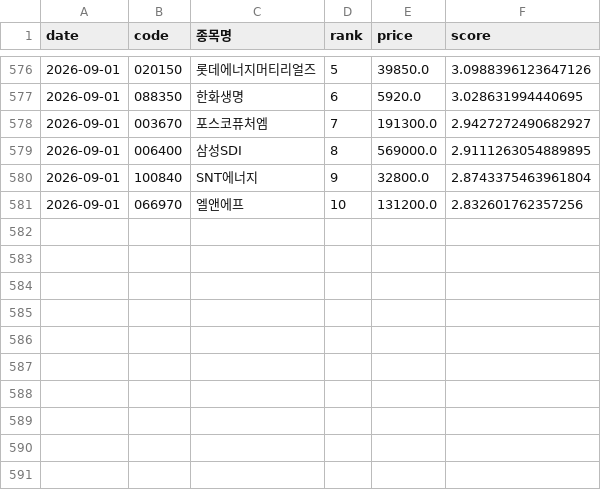
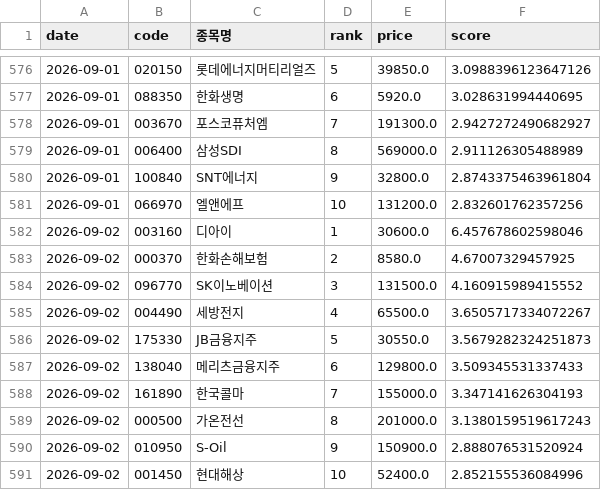
Before and after one commit to viniciusogh/kospi-quant, a CSV file: momentum_history.csv, drawn as a sheet; only a part is shown, gaps mark what is left out.

```diff
--- a/momentum_history.csv
+++ b/momentum_history.csv
@@ -578,4 +578,14 @@
 2026-09-01,003670,포스코퓨처엠,7,191300.0,2.9427272490682927
-2026-09-01,006400,삼성SDI,8,569000.0,2.9111263054889895
+2026-09-01,006400,삼성SDI,8,569000.0,2.911126305488989
 2026-09-01,100840,SNT에너지,9,32800.0,2.8743375463961804
 2026-09-01,066970,엘앤에프,10,131200.0,2.832601762357256
+2026-09-02,003160,디아이,1,30600.0,6.457678602598046
+2026-09-02,000370,한화손해보험,2,8580.0,4.67007329457925
+2026-09-02,096770,SK이노베이션,3,131500.0,4.160915989415552
+2026-09-02,004490,세방전지,4,65500.0,3.6505717334072267
+2026-09-02,175330,JB금융지주,5,30550.0,3.5679282324251873
+2026-09-02,138040,메리츠금융지주,6,129800.0,3.509345531337433
+2026-09-02,161890,한국콜마,7,155000.0,3.347141626304193
+2026-09-02,000500,가온전선,8,201000.0,3.1380159519617243
+2026-09-02,010950,S-Oil,9,150900.0,2.888076531520924
+2026-09-02,001450,현대해상,10,52400.0,2.852155536084996
```
Also changed, not shown: latest_momentum_reco.csv, latest_momentum_reco_v20g.csv, 2 other files.
